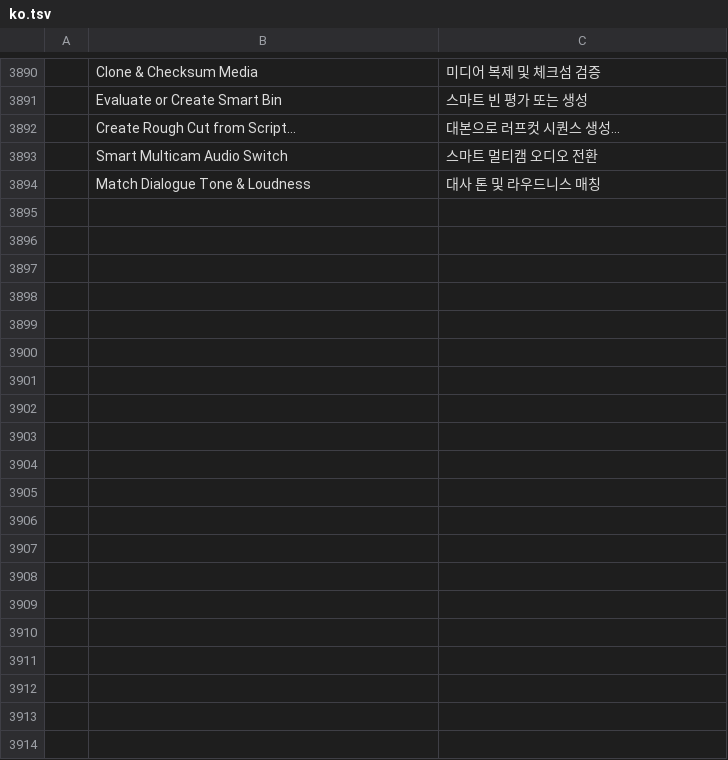
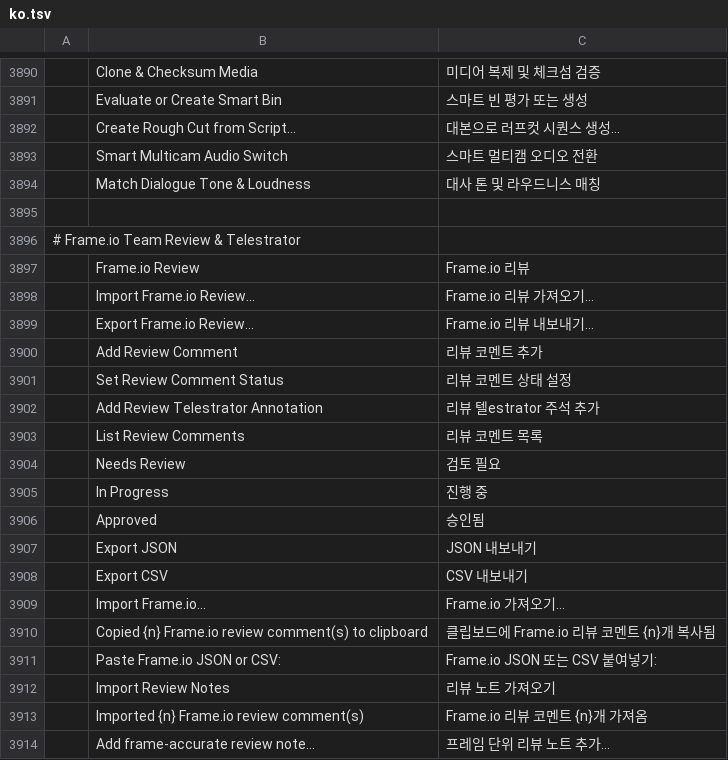
Before and after one commit to hyegonKim/filmcraft, a TSV file: crates/ui-egui/src/i18n/ko.tsv, drawn as a sheet; only a part is shown, gaps mark what is left out; the diff covers the shown part only; the diff names each change by its address in the sheet, - before the commit and + after, or states it on an @@ line.

Commit message:
feat(photo,vector,film,effect,deck,artcraft): add Fresco watercolor, Capture, Frame.io review, and Express Brand Kit/QR

```diff
--- a/crates/ui-egui/src/i18n/ko.tsv
+++ b/crates/ui-egui/src/i18n/ko.tsv
+row 3895: (empty)
+row 3896: # Frame.io Team Review & Telestrator
+row 3897:  | Frame.io Review | Frame.io 리뷰
+row 3898:  | Import Frame.io Review… | Frame.io 리뷰 가져오기…
+row 3899:  | Export Frame.io Review… | Frame.io 리뷰 내보내기…
+row 3900:  | Add Review Comment | 리뷰 코멘트 추가
+row 3901:  | Set Review Comment Status | 리뷰 코멘트 상태 설정
+row 3902:  | Add Review Telestrator Annotation | 리뷰 텔estrator 주석 추가
+row 3903:  | List Review Comments | 리뷰 코멘트 목록
+row 3904:  | Needs Review | 검토 필요
+row 3905:  | In Progress | 진행 중
+row 3906:  | Approved | 승인됨
+row 3907:  | Export JSON | JSON 내보내기
+row 3908:  | Export CSV | CSV 내보내기
+row 3909:  | Import Frame.io… | Frame.io 가져오기…
+row 3910:  | Copied {n} Frame.io review comment(s) to clipboard | 클립보드에 Frame.io 리뷰 코멘트 {n}개 복사됨
+row 3911:  | Paste Frame.io JSON or CSV: | Frame.io JSON 또는 CSV 붙여넣기:
+row 3912:  | Import Review Notes | 리뷰 노트 가져오기
+row 3913:  | Imported {n} Frame.io review comment(s) | Frame.io 리뷰 코멘트 {n}개 가져옴
+row 3914:  | Add frame-accurate review note… | 프레임 단위 리뷰 노트 추가…
```
Also changed, not shown: 9 added rows elsewhere in this file, 10 other files.
